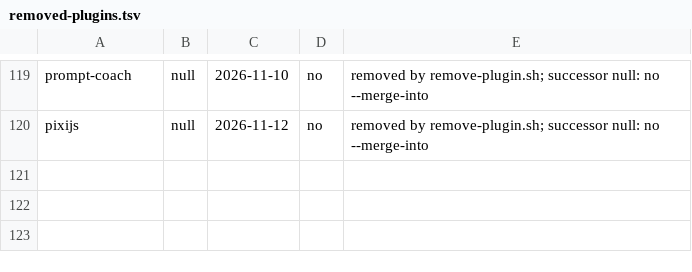
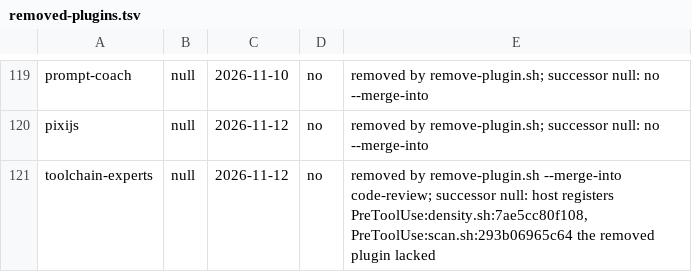
Before and after one commit to galaykos/cc-marketplace, a TSV file: scripts/removed-plugins.tsv, drawn as a sheet; only a part is shown, gaps mark what is left out.

```diff
--- a/scripts/removed-plugins.tsv
+++ b/scripts/removed-plugins.tsv
@@ -120 +120,2 @@ prompt-coach	null	2026-11-10	no	removed by remove-plugin.sh; successor null: no
 pixijs	null	2026-11-12	no	removed by remove-plugin.sh; successor null: no --merge-into
+toolchain-experts	null	2026-11-12	no	removed by remove-plugin.sh --merge-into code-review; successor null: host registers PreToolUse:density.sh:7ae5cc80f108, PreToolUse:scan.sh:293b06965c64 the removed plugin lacked
```
Also changed, not shown: plugins/code-review/lane.tsv, 37 other files.
